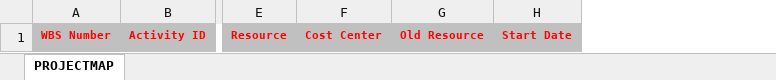
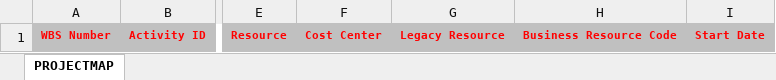
Before and after one commit to kevin-luddy/winter20260115, an Excel workbook: GenBOE/GenBOE.Web/Templates/Export/ProjectMap.xlsx, sheet PROJECTMAP, drawn as a sheet; only a part is shown, gaps mark what is left out; values as stored, in another font and other column widths than the file's, no borders; removed rows and columns are numbered as before the commit, all else as after; the diff names each change by its address in the sheet, - before the commit and + after, or states it on an @@ line.

Commit message:
Update template file to push formatting to right one column

```diff
--- a/GenBOE/GenBOE.Web/Templates/Export/ProjectMap.xlsx (sheet PROJECTMAP)
+++ b/GenBOE/GenBOE.Web/Templates/Export/ProjectMap.xlsx (sheet PROJECTMAP)
-column G, row 1: Old Resource
+column G, row 1: Legacy Resource
+column H, row 1: Business Resource Code
```
